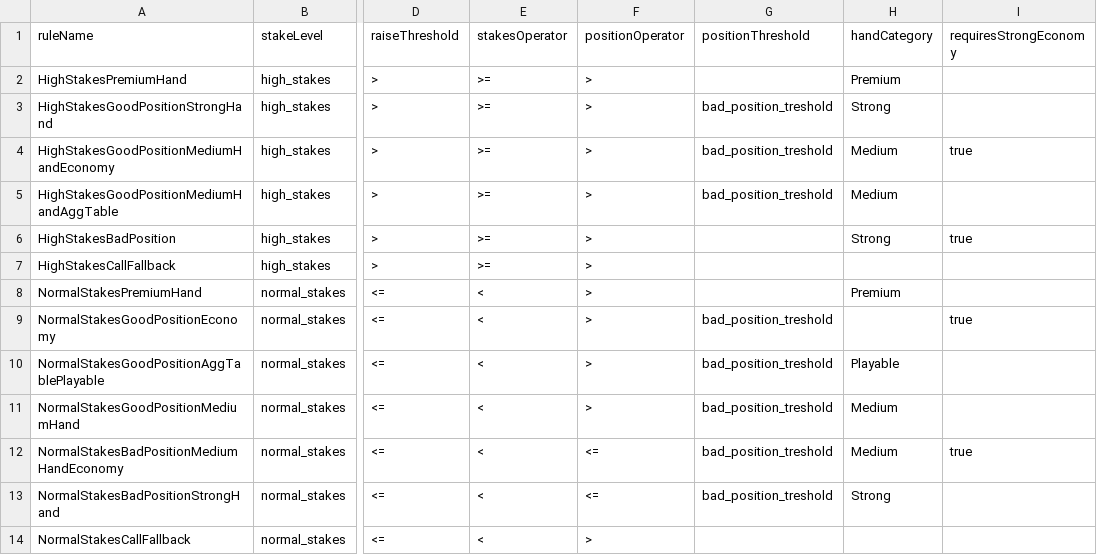
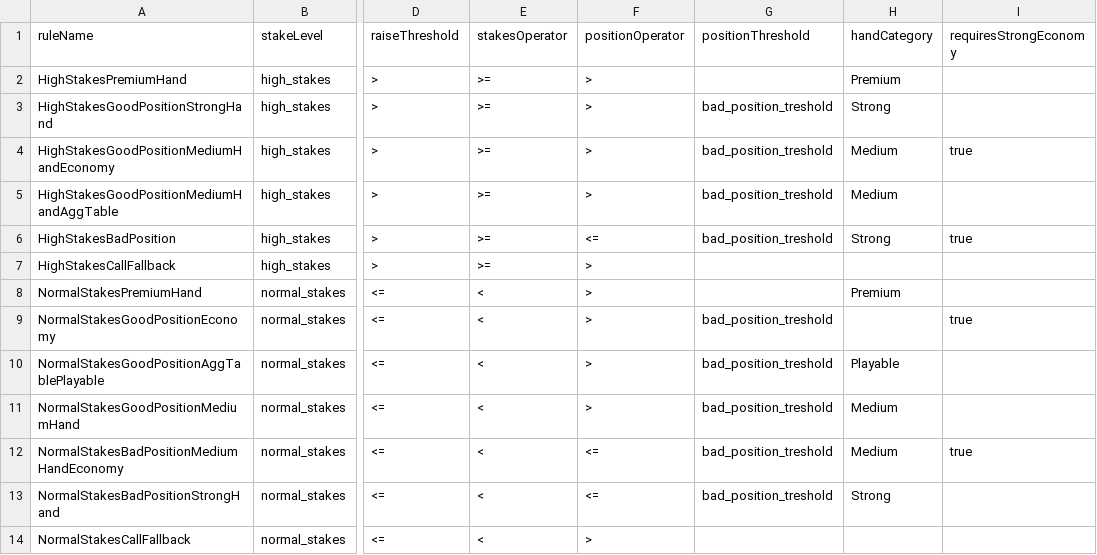
Before and after one commit to Nesa002/Poker-recommendations, a CSV file: kjar/kjar/src/main/resources/rules/template/poker_rules.csv, drawn as a sheet; only a part is shown, gaps mark what is left out; the diff names each change by its address in the sheet, - before the commit and + after, or states it on an @@ line.

```diff
--- a/kjar/kjar/src/main/resources/rules/template/poker_rules.csv
+++ b/kjar/kjar/src/main/resources/rules/template/poker_rules.csv
-F6 (positionOperator): >
+F6 (positionOperator): <=
-G6 (positionThreshold): (empty)
+G6 (positionThreshold): bad_position_treshold
```
Also changed, not shown: 2 other files.
